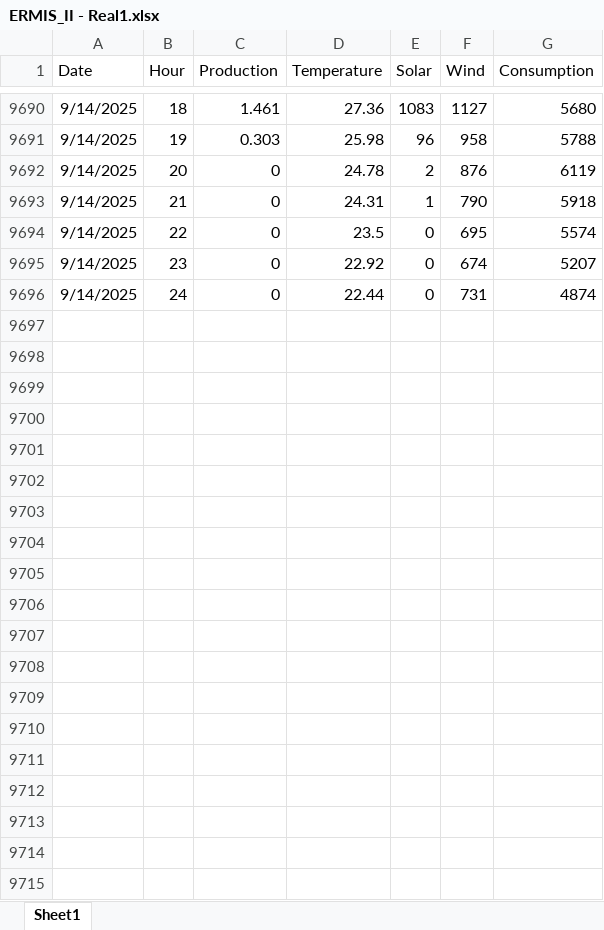
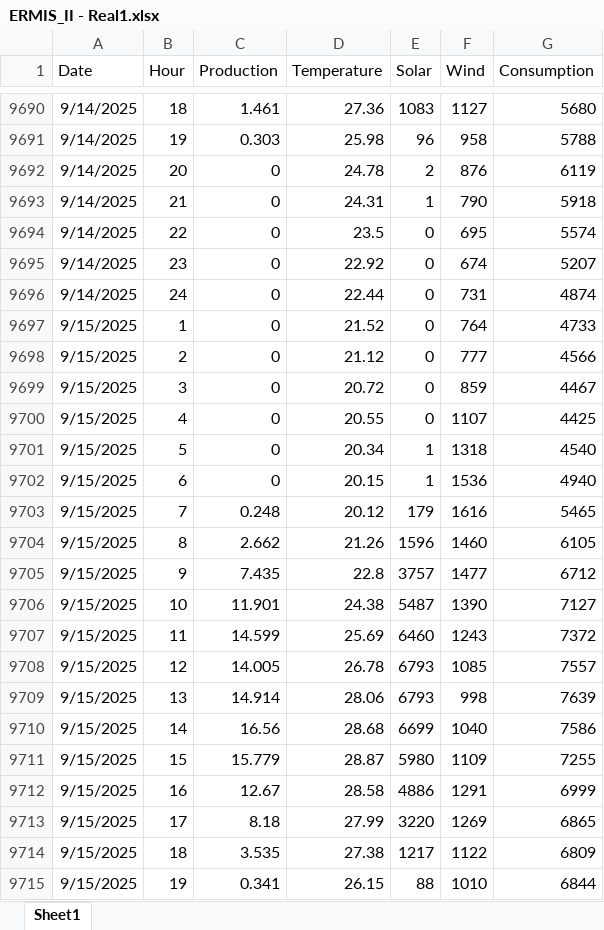
Before and after one commit to Chairetisl/Energy_Forecast_P, an Excel workbook: ERMIS_II - Real1.xlsx, sheet Sheet1, drawn as a sheet; only a part is shown, gaps mark what is left out; values as stored, in another font and other column widths than the file's, no borders; the diff covers the shown part only; the diff names each change by its address in the sheet, - before the commit and + after, or states it on an @@ line.

```diff
--- a/ERMIS_II - Real1.xlsx (sheet Sheet1)
+++ b/ERMIS_II - Real1.xlsx (sheet Sheet1)
+row 9697: 9/15/2025 | 1 | 0 | 21.52 | 0 | 764 | 4733
+row 9698: 9/15/2025 | 2 | 0 | 21.12 | 0 | 777 | 4566
+row 9699: 9/15/2025 | 3 | 0 | 20.72 | 0 | 859 | 4467
+row 9700: 9/15/2025 | 4 | 0 | 20.55 | 0 | 1107 | 4425
+row 9701: 9/15/2025 | 5 | 0 | 20.34 | 1 | 1318 | 4540
+row 9702: 9/15/2025 | 6 | 0 | 20.15 | 1 | 1536 | 4940
+row 9703: 9/15/2025 | 7 | 0.248 | 20.12 | 179 | 1616 | 5465
+row 9704: 9/15/2025 | 8 | 2.662 | 21.26 | 1596 | 1460 | 6105
+row 9705: 9/15/2025 | 9 | 7.435 | 22.8 | 3757 | 1477 | 6712
+row 9706: 9/15/2025 | 10 | 11.901 | 24.38 | 5487 | 1390 | 7127
+row 9707: 9/15/2025 | 11 | 14.599 | 25.69 | 6460 | 1243 | 7372
+row 9708: 9/15/2025 | 12 | 14.005 | 26.78 | 6793 | 1085 | 7557
+row 9709: 9/15/2025 | 13 | 14.914 | 28.06 | 6793 | 998 | 7639
+row 9710: 9/15/2025 | 14 | 16.56 | 28.68 | 6699 | 1040 | 7586
+row 9711: 9/15/2025 | 15 | 15.779 | 28.87 | 5980 | 1109 | 7255
+row 9712: 9/15/2025 | 16 | 12.67 | 28.58 | 4886 | 1291 | 6999
+row 9713: 9/15/2025 | 17 | 8.18 | 27.99 | 3220 | 1269 | 6865
+row 9714: 9/15/2025 | 18 | 3.535 | 27.38 | 1217 | 1122 | 6809
+row 9715: 9/15/2025 | 19 | 0.341 | 26.15 | 88 | 1010 | 6844
```
Also changed, not shown: 149 added rows elsewhere in this sheet, predictions_temperature_hour_wind_consumption.xlsx.
